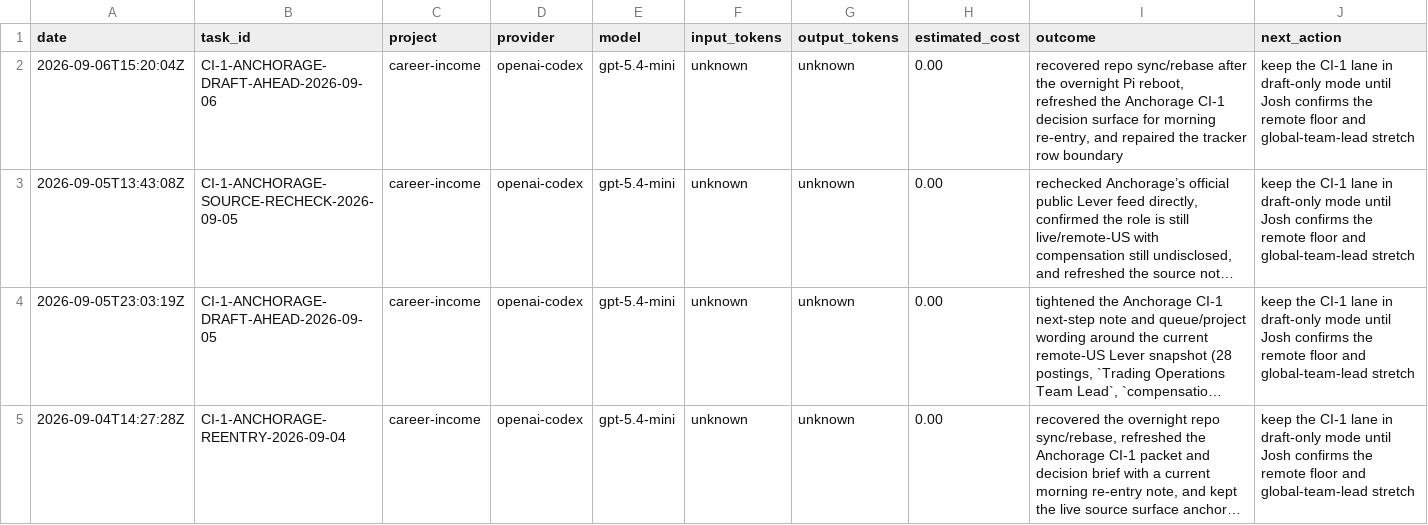
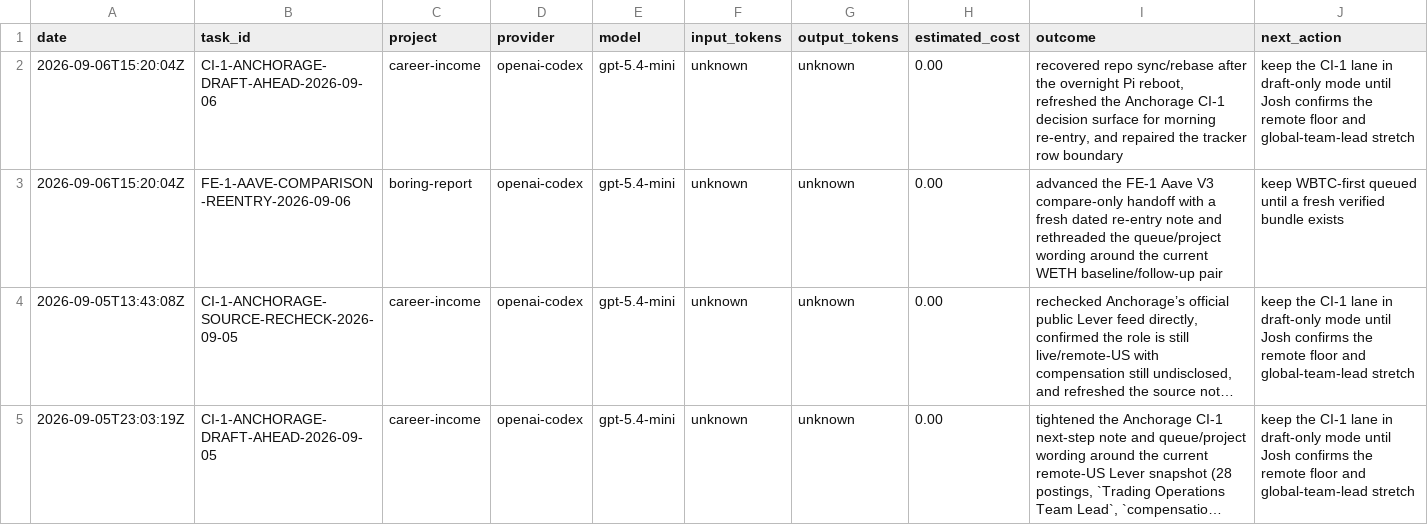
Before and after one commit to jcrypto420/COMMANDER, a CSV file: logs/model_usage.csv, drawn as a sheet; only a part is shown; the shorter side is filled out with more unchanged rows; long unchanged cells end in …; the diff names each change by its address in the sheet, - before the commit and + after, or states it on an @@ line.

Commit message:
Refresh FE-1 Aave compare-only draft

```diff
--- a/logs/model_usage.csv
+++ b/logs/model_usage.csv
+row 3: 2026-09-06T15:20:04Z | FE-1-AAVE-COMPARISON-REENTRY-2026-09-06 | boring-report | openai-codex | gpt-5.4-mini | unknown | unknown | 0.00 | advanced the FE-1 Aave V3 compare-only handoff with a fresh dated re-entry note and rethreaded the queue/project wording around the current WETH baseline/follow-up pair | keep WBTC-first queued until a fresh verified bundle exists
```
Also changed, not shown: 4 other files.
